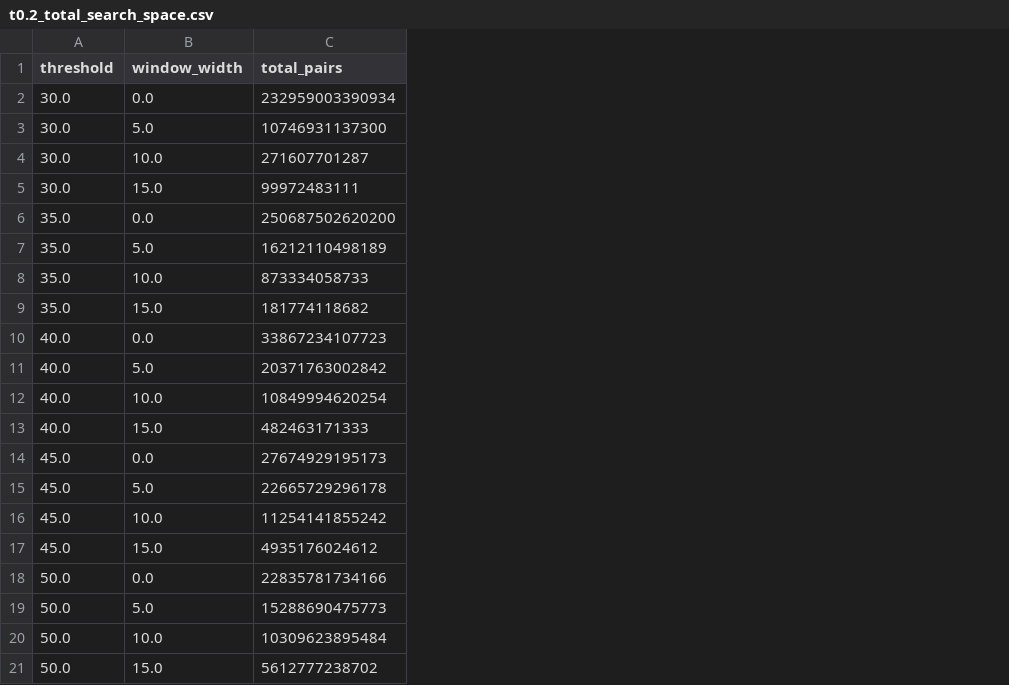
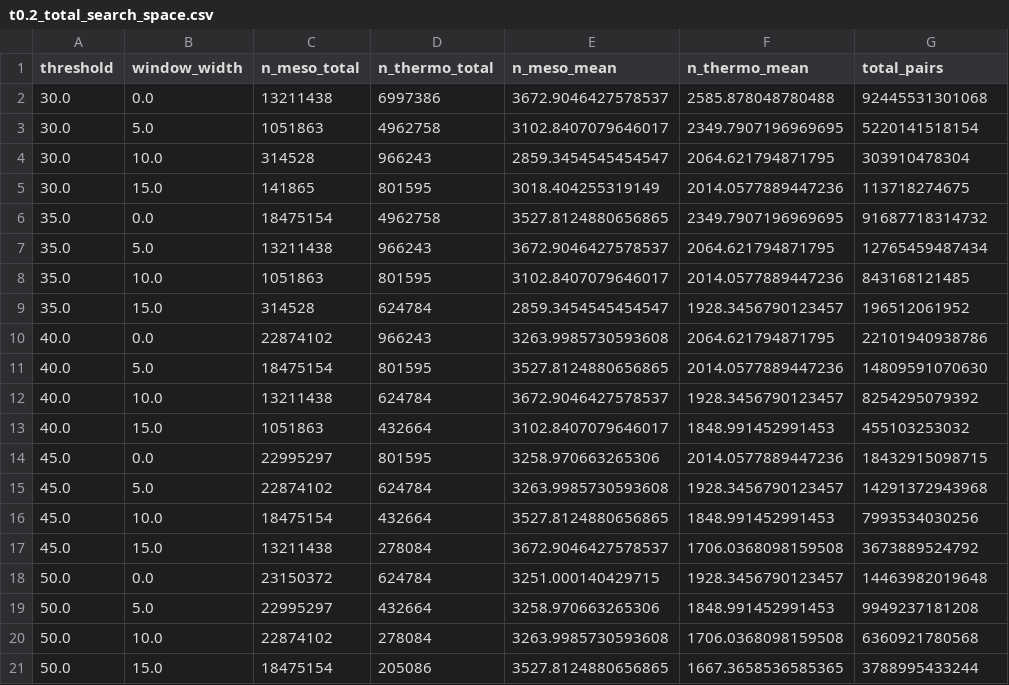
Before and after one commit to BeckResearchLab/learn2thermDB, a CSV file: data/metrics/t0.2_total_search_space.csv, drawn as a sheet; addresses are those after the commit; the diff names each change by its address in the sheet, - before the commit and + after, or states it on an @@ line.

Commit message:
parsed proteins and ran easy downstream steps considering only a single large proteome per organism to minimzie redundancy. 1 million thermo protiens, 20 million meso proteins

```diff
--- a/data/metrics/t0.2_total_search_space.csv
+++ b/data/metrics/t0.2_total_search_space.csv
+column C (n_meso_total), rows 2-21: 13211438 | 1051863 | 314528 | 141865 | 18475154 | 13211438 | 1051863 | 314528 | 22874102 | 18475154 | 13211438 | 1051863 | 22995297 | 22874102 | 18475154 | 13211438 | 23150372 | 22995297 | 22874102 | 18475154
+column D (n_thermo_total), rows 2-21: 6997386 | 4962758 | 966243 | 801595 | 4962758 | 966243 | 801595 | 624784 | 966243 | 801595 | 624784 | 432664 | 801595 | 624784 | 432664 | 278084 | 624784 | 432664 | 278084 | 205086
+column E (n_meso_mean), rows 2-21: 3672.9046427578537 | 3102.8407079646017 | 2859.3454545454547 | 3018.404255319149 | 3527.8124880656865 | 3672.9046427578537 | 3102.8407079646017 | 2859.3454545454547 | 3263.9985730593608 | 3527.8124880656865 | 3672.9046427578537 | 3102.8407079646017 | 3258.970663265306 | 3263.9985730593608 | 3527.8124880656865 | 3672.9046427578537 | 3251.000140429715 | 3258.970663265306 | 3263.9985730593608 | 3527.8124880656865
+column F (n_thermo_mean), rows 2-21: 2585.878048780488 | 2349.7907196969695 | 2064.621794871795 | 2014.0577889447236 | 2349.7907196969695 | 2064.621794871795 | 2014.0577889447236 | 1928.3456790123457 | 2064.621794871795 | 2014.0577889447236 | 1928.3456790123457 | 1848.991452991453 | 2014.0577889447236 | 1928.3456790123457 | 1848.991452991453 | 1706.0368098159508 | 1928.3456790123457 | 1848.991452991453 | 1706.0368098159508 | 1667.3658536585365
-G2 (total_pairs): 232959003390934
+G2 (total_pairs): 92445531301068
-G3 (total_pairs): 10746931137300
+G3 (total_pairs): 5220141518154
-G4 (total_pairs): 271607701287
+G4 (total_pairs): 303910478304
-G5 (total_pairs): 99972483111
+G5 (total_pairs): 113718274675
-G6 (total_pairs): 250687502620200
+G6 (total_pairs): 91687718314732
-G7 (total_pairs): 16212110498189
+G7 (total_pairs): 12765459487434
-G8 (total_pairs): 873334058733
+G8 (total_pairs): 843168121485
-G9 (total_pairs): 181774118682
+G9 (total_pairs): 196512061952
-G10 (total_pairs): 33867234107723
+G10 (total_pairs): 22101940938786
-G11 (total_pairs): 20371763002842
+G11 (total_pairs): 14809591070630
-G12 (total_pairs): 10849994620254
+G12 (total_pairs): 8254295079392
-G13 (total_pairs): 482463171333
+G13 (total_pairs): 455103253032
-G14 (total_pairs): 27674929195173
+G14 (total_pairs): 18432915098715
-G15 (total_pairs): 22665729296178
+G15 (total_pairs): 14291372943968
-G16 (total_pairs): 11254141855242
+G16 (total_pairs): 7993534030256
-G17 (total_pairs): 4935176024612
+G17 (total_pairs): 3673889524792
-G18 (total_pairs): 22835781734166
+G18 (total_pairs): 14463982019648
-G19 (total_pairs): 15288690475773
+G19 (total_pairs): 9949237181208
-G20 (total_pairs): 10309623895484
+G20 (total_pairs): 6360921780568
-G21 (total_pairs): 5612777238702
+G21 (total_pairs): 3788995433244
```
Also changed, not shown: 15 other files.
